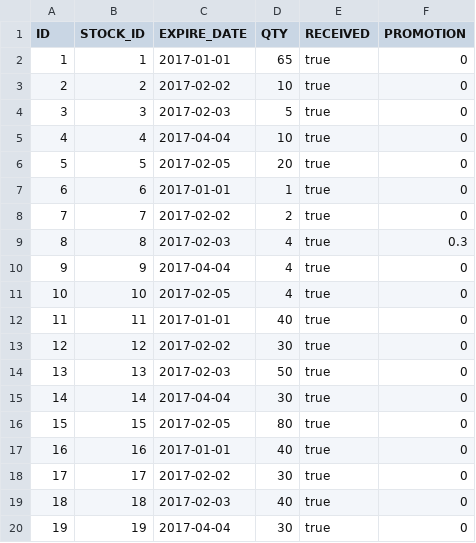
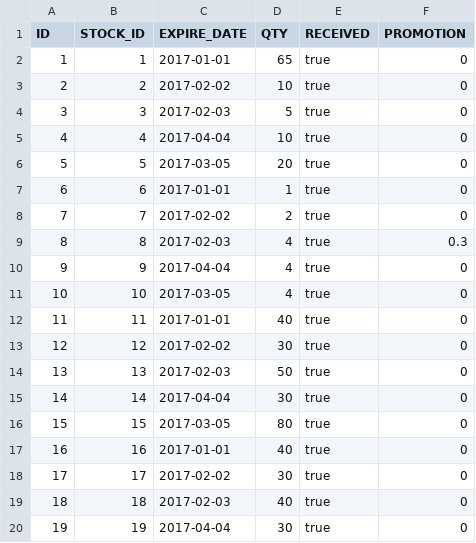
Before and after one commit to Yichang812/Inventory, a CSV file: WebContent/data/EXPIRE-EXPIRE.csv, drawn as a sheet; only a part is shown; the diff covers the shown part only.

```diff
--- a/WebContent/data/EXPIRE-EXPIRE.csv
+++ b/WebContent/data/EXPIRE-EXPIRE.csv
@@ -5,3 +5,3 @@ ID,STOCK_ID,EXPIRE_DATE,QTY,RECEIVED,PROMOTION
 4,4,2017-04-04,10,true,0
-5,5,2017-02-05,20,true,0
+5,5,2017-03-05,20,true,0
 6,6,2017-01-01,1,true,0
@@ -10,3 +10,3 @@ ID,STOCK_ID,EXPIRE_DATE,QTY,RECEIVED,PROMOTION
 9,9,2017-04-04,4,true,0
-10,10,2017-02-05,4,true,0
+10,10,2017-03-05,4,true,0
 11,11,2017-01-01,40,true,0
@@ -15,3 +15,3 @@ ID,STOCK_ID,EXPIRE_DATE,QTY,RECEIVED,PROMOTION
 14,14,2017-04-04,30,true,0
-15,15,2017-02-05,80,true,0
+15,15,2017-03-05,80,true,0
 16,16,2017-01-01,40,true,0
```
Also changed, not shown: 4 edited cells elsewhere in this file, WebContent/data/RECEIPT-RECEIPT.csv, WebContent/data/STOCK-STOCK.csv, 18 other files.
